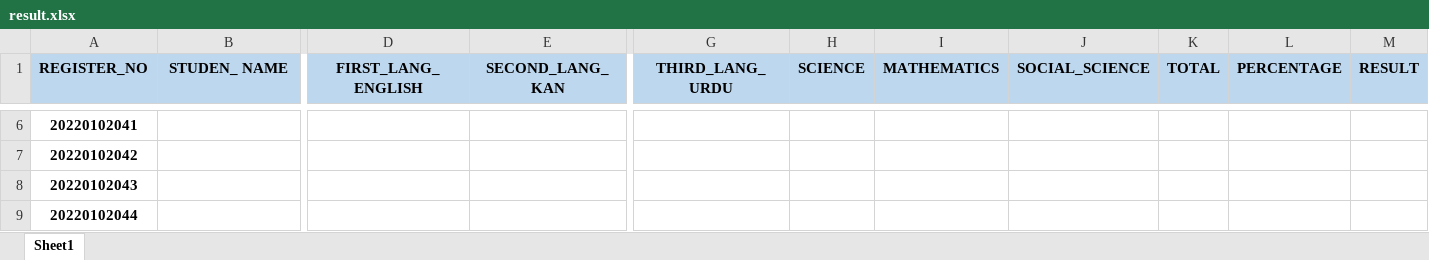
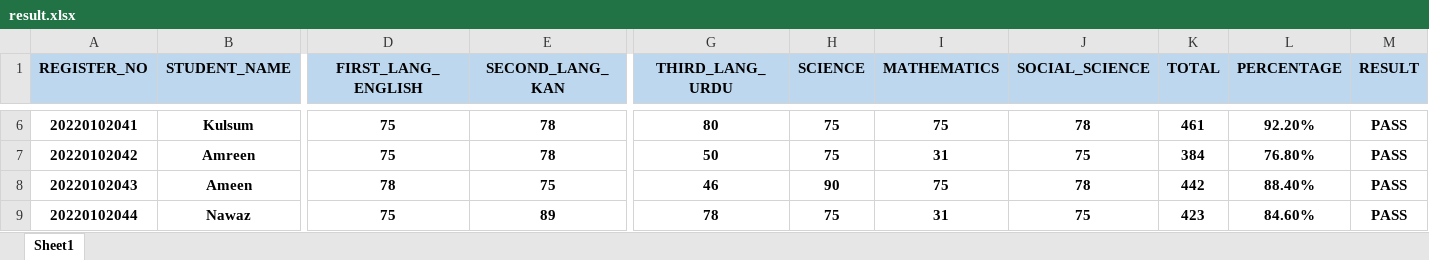
Before and after one commit to cumin360tech/result-be, an Excel workbook: result.xlsx, sheet Sheet1, drawn as a sheet; only a part is shown, gaps mark what is left out; values as stored, in another font and other column widths than the file's, no borders; the diff covers the shown part only; the diff names each change by its address in the sheet, - before the commit and + after, or states it on an @@ line.

Commit message:
Changed Student Name Spelling

```diff
--- a/result.xlsx (sheet Sheet1)
+++ b/result.xlsx (sheet Sheet1)
-B1: STUDEN_ NAME
+B1: STUDENT_NAME
-B6 (STUDENT_NAME): (empty)
+B6 (STUDENT_NAME): Kulsum
-D6:D7 (FIRST_LANG_ENGLISH): (empty)
+D6:D7 (FIRST_LANG_ENGLISH): 75
-E6:E7 (SECOND_LANG_KAN): (empty)
+E6:E7 (SECOND_LANG_KAN): 78
-G6 (THIRD_LANG_URDU): (empty)
+G6 (THIRD_LANG_URDU): 80
-H6:H7 (SCIENCE): (empty)
+H6:H7 (SCIENCE): 75
-I6 (MATHEMATICS): (empty)
+I6 (MATHEMATICS): 75
-J6 (SOCIAL_SCIENCE): (empty)
+J6 (SOCIAL_SCIENCE): 78
-K6 (TOTAL): (empty)
+K6 (TOTAL): 461
-L6 (PERCENTAGE): (empty)
+L6 (PERCENTAGE): 92.20%
-M6:M9 (RESULT): (empty)
+M6:M9 (RESULT): PASS
-B7 (STUDENT_NAME): (empty)
+B7 (STUDENT_NAME): Amreen
-G7 (THIRD_LANG_URDU): (empty)
+G7 (THIRD_LANG_URDU): 50
-I7 (MATHEMATICS): (empty)
+I7 (MATHEMATICS): 31
-J7 (SOCIAL_SCIENCE): (empty)
+J7 (SOCIAL_SCIENCE): 75
-K7 (TOTAL): (empty)
+K7 (TOTAL): 384
-L7 (PERCENTAGE): (empty)
+L7 (PERCENTAGE): 76.80%
-B8 (STUDENT_NAME): (empty)
+B8 (STUDENT_NAME): Ameen
-D8 (FIRST_LANG_ENGLISH): (empty)
+D8 (FIRST_LANG_ENGLISH): 78
-E8 (SECOND_LANG_KAN): (empty)
+E8 (SECOND_LANG_KAN): 75
-G8 (THIRD_LANG_URDU): (empty)
+G8 (THIRD_LANG_URDU): 46
-H8 (SCIENCE): (empty)
+H8 (SCIENCE): 90
-I8 (MATHEMATICS): (empty)
+I8 (MATHEMATICS): 75
-J8 (SOCIAL_SCIENCE): (empty)
+J8 (SOCIAL_SCIENCE): 78
-K8 (TOTAL): (empty)
+K8 (TOTAL): 442
-L8 (PERCENTAGE): (empty)
+L8 (PERCENTAGE): 88.40%
-B9 (STUDENT_NAME): (empty)
+B9 (STUDENT_NAME): Nawaz
-D9 (FIRST_LANG_ENGLISH): (empty)
+D9 (FIRST_LANG_ENGLISH): 75
-E9 (SECOND_LANG_KAN): (empty)
+E9 (SECOND_LANG_KAN): 89
-G9 (THIRD_LANG_URDU): (empty)
+G9 (THIRD_LANG_URDU): 78
-H9 (SCIENCE): (empty)
+H9 (SCIENCE): 75
-I9 (MATHEMATICS): (empty)
+I9 (MATHEMATICS): 31
-J9 (SOCIAL_SCIENCE): (empty)
+J9 (SOCIAL_SCIENCE): 75
-K9 (TOTAL): (empty)
+K9 (TOTAL): 423
-L9 (PERCENTAGE): (empty)
+L9 (PERCENTAGE): 84.60%
```
Also changed, not shown: 167 edited cells elsewhere in this sheet, 3 other files.
